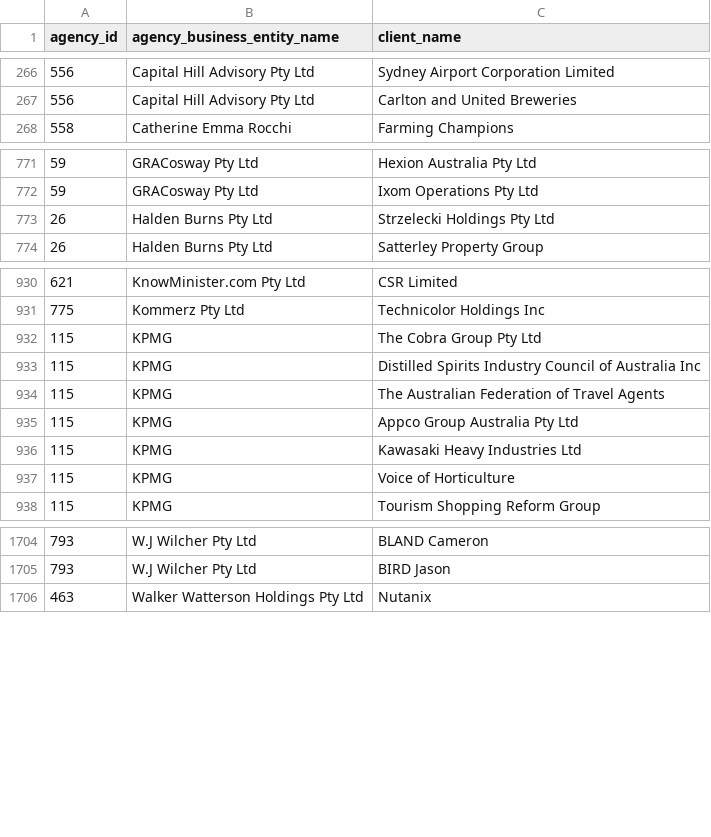
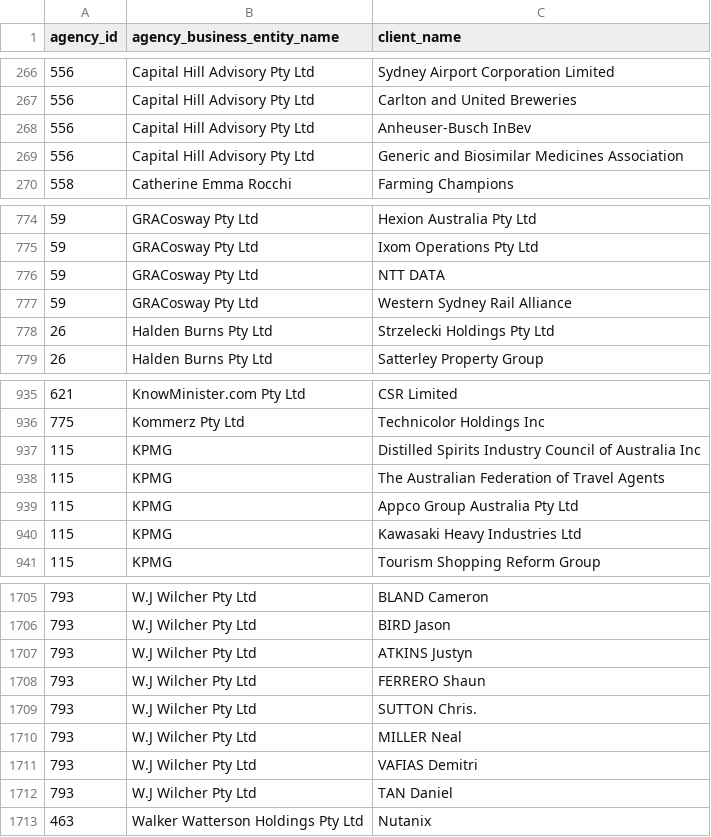
Before and after one commit to henare/australian_government_lobbyists_register, a CSV file: clients.csv, drawn as a sheet; only a part is shown, gaps mark what is left out; removed rows and columns are numbered as before the commit, all else as after; the diff covers the shown part only; the diff names each change by its address in the sheet, - before the commit and + after, or states it on an @@ line.

```diff
--- a/clients.csv
+++ b/clients.csv
+row 268: 556 | Capital Hill Advisory Pty Ltd | Anheuser-Busch InBev
+row 269: 556 | Capital Hill Advisory Pty Ltd | Generic and Biosimilar Medicines Association
+row 776: 59 | GRACosway Pty Ltd | NTT DATA
+row 777: 59 | GRACosway Pty Ltd | Western Sydney Rail Alliance
-row 932: 115 | KPMG | The Cobra Group Pty Ltd
-row 937: 115 | KPMG | Voice of Horticulture
+row 1707: 793 | W.J Wilcher Pty Ltd | ATKINS Justyn
+row 1708: 793 | W.J Wilcher Pty Ltd | FERRERO Shaun
+row 1709: 793 | W.J Wilcher Pty Ltd | SUTTON Chris.
+row 1710: 793 | W.J Wilcher Pty Ltd | MILLER Neal
+row 1711: 793 | W.J Wilcher Pty Ltd | VAFIAS Demitri
+row 1712: 793 | W.J Wilcher Pty Ltd | TAN Daniel
```
Also changed, not shown: 2 added rows and 3 removed rows elsewhere in this file, agencies.csv, lobbyists.csv.
